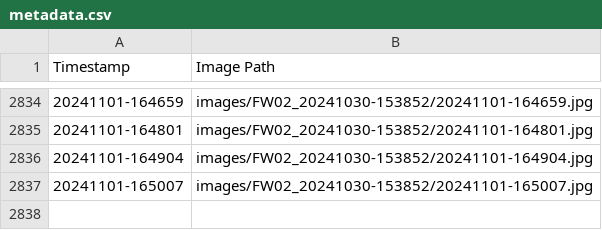
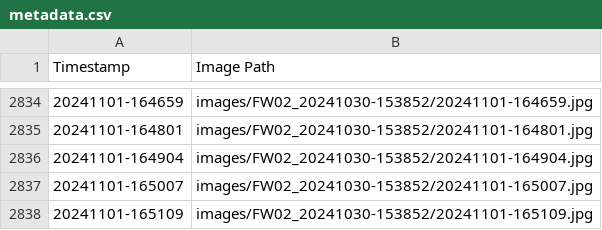
Before and after one commit to fionnf/Images_FW02, a CSV file: images/FW02_20241030-153852/metadata.csv, drawn as a sheet; only a part is shown, gaps mark what is left out; the diff names each change by its address in the sheet, - before the commit and + after, or states it on an @@ line.

Commit message:
Add image and metadata for 20241101-165109

```diff
--- a/images/FW02_20241030-153852/metadata.csv
+++ b/images/FW02_20241030-153852/metadata.csv
+row 2838: 20241101-165109 | images/FW02_20241030-153852/20241101-165109.jpg
```
Also changed, not shown: 1 other file.
